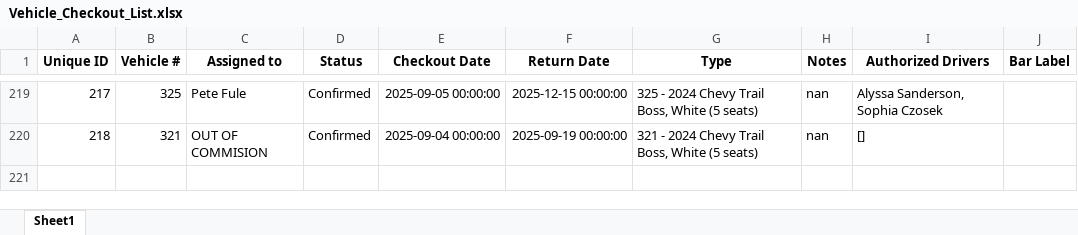
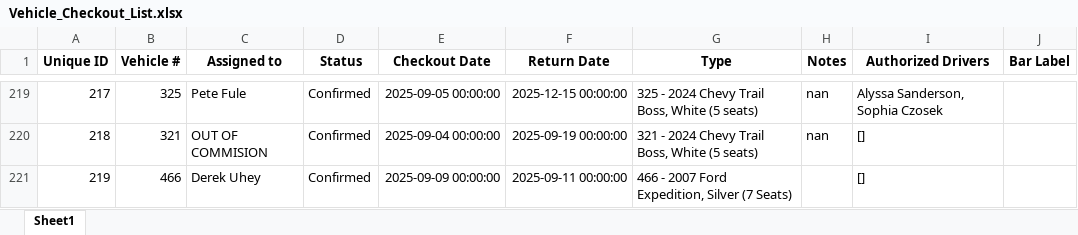
Before and after one commit to forestryvehicleadmin/Vehicle_Gantt, an Excel workbook: Vehicle_Checkout_List.xlsx, sheet Sheet1, drawn as a sheet; only a part is shown, gaps mark what is left out; values as stored, in another font and other column widths than the file's, no borders; the diff names each change by its address in the sheet, - before the commit and + after, or states it on an @@ line.

Commit message:
Added new entry via Streamlit app at 2025-09-04 20:25:08

```diff
--- a/Vehicle_Checkout_List.xlsx (sheet Sheet1)
+++ b/Vehicle_Checkout_List.xlsx (sheet Sheet1)
+row 221: 219 | 466 | Derek Uhey | Confirmed | 2025-09-09 00:00:00 | 2025-09-11 00:00:00 | 466 - 2007 Ford Expedition, Silver (7 Seats) |  | []
```
